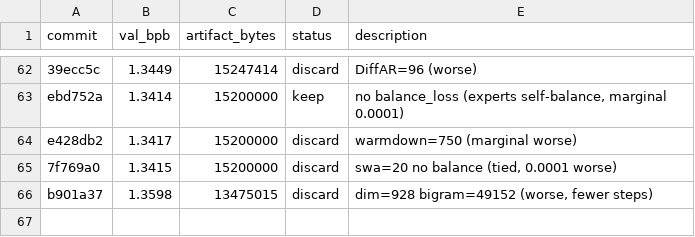
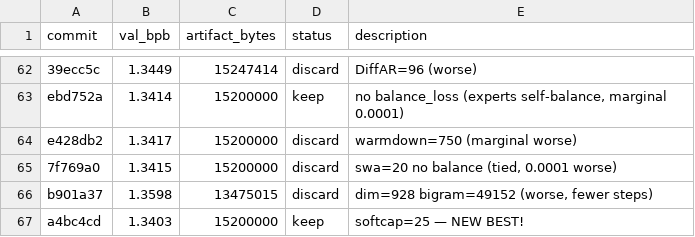
Before and after one commit to jzmyres/parameter-golf, a TSV file: experiments/results.tsv, drawn as a sheet; only a part is shown, gaps mark what is left out; the diff names each change by its address in the sheet, - before the commit and + after, or states it on an @@ line.

Commit message:
NEW BEST: 1.3403! softcap=25

```diff
--- a/experiments/results.tsv
+++ b/experiments/results.tsv
+row 67: a4bc4cd | 1.3403 | 15200000 | keep | softcap=25 — NEW BEST!
```
Also changed, not shown: 2 other files.
